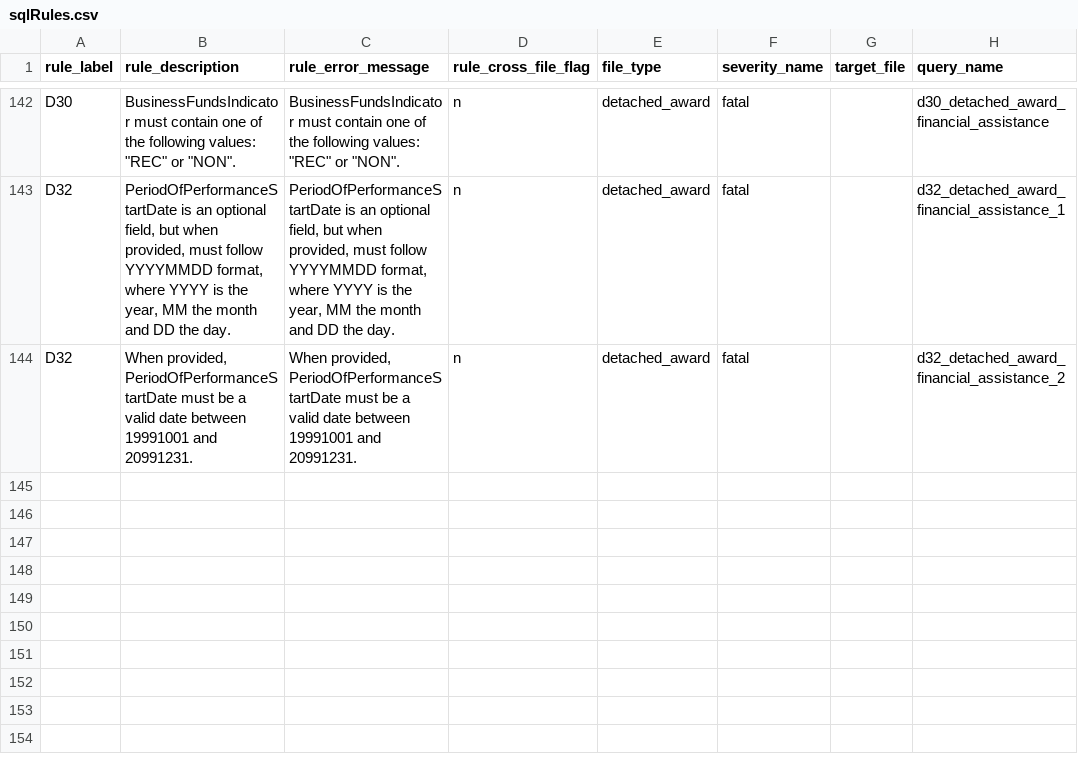
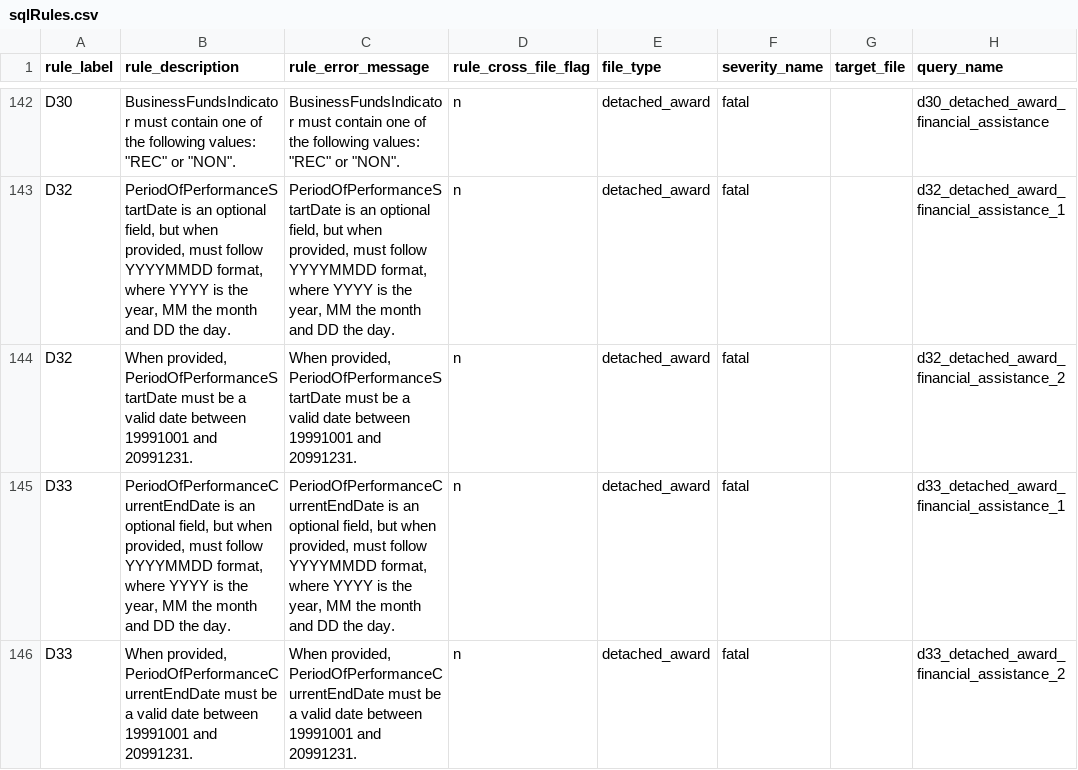
Before and after one commit to fedspendingtransparency/data-act-broker-backend, a CSV file: dataactvalidator/config/sqlrules/sqlRules.csv, drawn as a sheet; only a part is shown, gaps mark what is left out.

Commit message:
D33 PeriodOfPerformanceCurrentEndDate rules

```diff
--- a/dataactvalidator/config/sqlrules/sqlRules.csv
+++ b/dataactvalidator/config/sqlrules/sqlRules.csv
@@ -144 +144,3 @@ D32,"PeriodOfPerformanceStartDate is an optional field, but when provided, must
 D32,"When provided, PeriodOfPerformanceStartDate must be a valid date between 19991001 and 20991231.","When provided, PeriodOfPerformanceStartDate must be a valid date between 19991001 and 20991231.",n,detached_award,fatal,,d32_detached_award_financial_assistance_2
+D33,"PeriodOfPerformanceCurrentEndDate is an optional field, but when provided, must follow YYYYMMDD format, where YYYY is the year, MM the month and DD the day.","PeriodOfPerformanceCurrentEndDate is an optional field, but when provided, must follow YYYYMMDD format, where YYYY is the year, MM the month and DD the day.",n,detached_award,fatal,,d33_detached_award_financial_assistance_1
+D33,"When provided, PeriodOfPerformanceCurrentEndDate must be a valid date between 19991001 and 20991231.","When provided, PeriodOfPerformanceCurrentEndDate must be a valid date between 19991001 and 20991231.",n,detached_award,fatal,,d33_detached_award_financial_assistance_2
```
Also changed, not shown: 4 other files.
